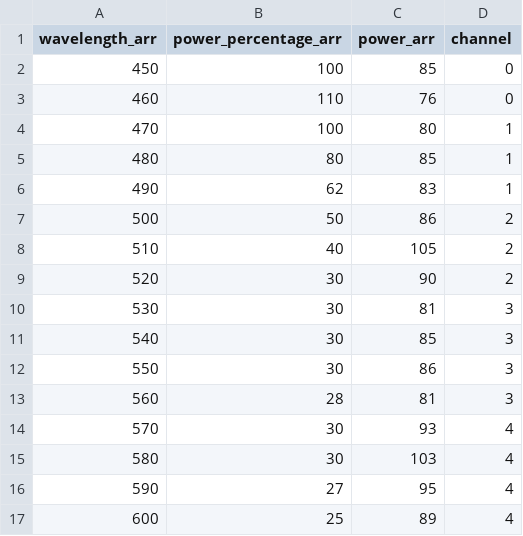
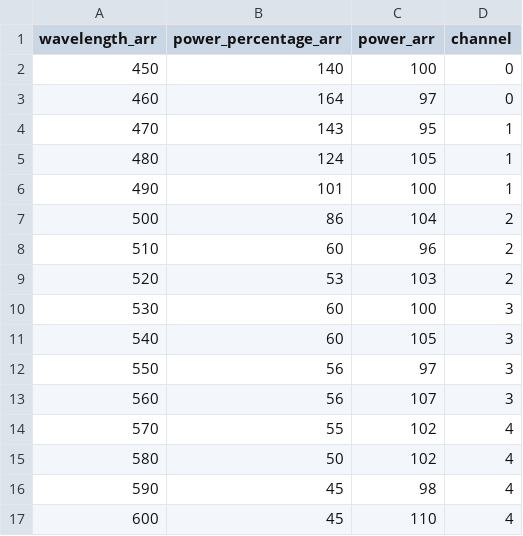
Before and after one commit to Coffeeyaya/LAB-auto-measurement-public, a CSV file: wavelength_power.csv, drawn as a sheet; only a part is shown; the diff covers the shown part only.

Commit message:
measure poiwer

```diff
--- a/wavelength_power.csv
+++ b/wavelength_power.csv
@@ -1,17 +1,17 @@
 wavelength_arr,power_percentage_arr,power_arr,channel
-450,100,85,0
-460,110,76,0
-470,100,80,1
-480,80,85,1
-490,62,83,1
-500,50,86,2
-510,40,105,2
-520,30,90,2
-530,30,81,3
-540,30,85,3
-550,30,86,3
-560,28,81,3
-570,30,93,4
-580,30,103,4
-590,27,95,4
-600,25,89,4
+450,140,100,0
+460,164,97,0
+470,143,95,1
+480,124,105,1
+490,101,100,1
+500,86,104,2
+510,60,96,2
+520,53,103,2
+530,60,100,3
+540,60,105,3
+550,56,97,3
+560,56,107,3
+570,55,102,4
+580,50,102,4
+590,45,98,4
+600,45,110,4
```
Also changed, not shown: 16 edited cells elsewhere in this file.
